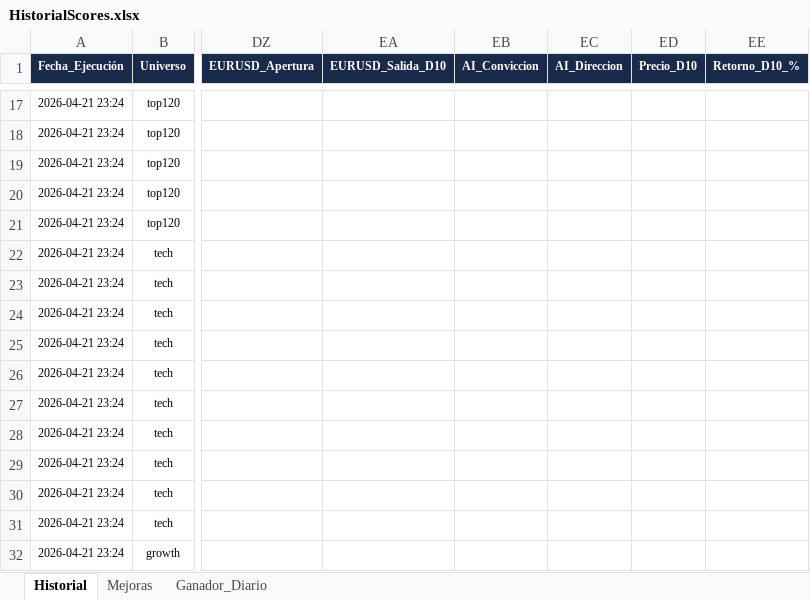
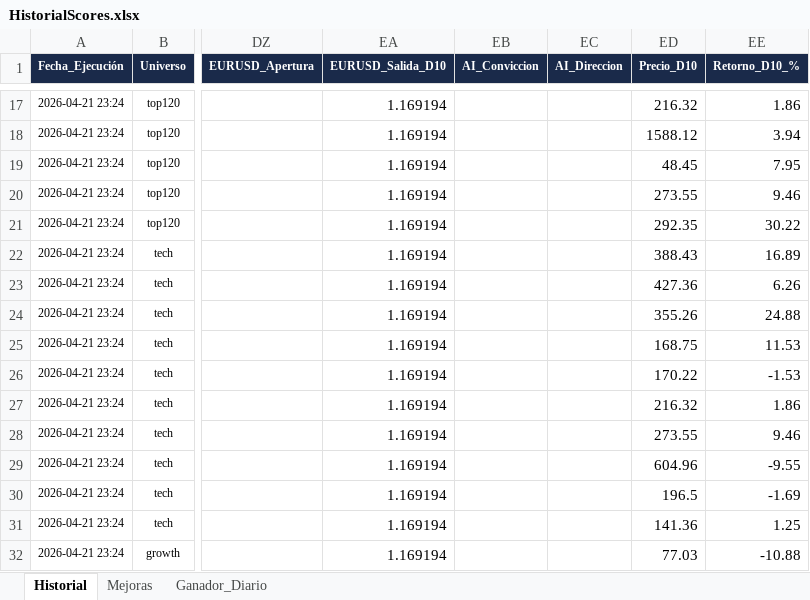
Before and after one commit to vcostas3/NasdaqScoutDashboard, an Excel workbook: HistorialScores.xlsx, sheet Historial, drawn as a sheet; only a part is shown, gaps mark what is left out; values as stored, in another font and other column widths than the file's, no borders; the diff covers the shown part only; the diff names each change by its address in the sheet, - before the commit and + after, or states it on an @@ line.

Commit message:
Update historial 2026-05-07 01:33

```diff
--- a/HistorialScores.xlsx (sheet Historial)
+++ b/HistorialScores.xlsx (sheet Historial)
-EA17:EA32 (EURUSD_Salida_D10): (empty)
+EA17:EA32 (EURUSD_Salida_D10): 1.169194
-ED17 (Precio_D10): (empty)
+ED17 (Precio_D10): 216.32
-EE17 (Retorno_D10_%): (empty)
+EE17 (Retorno_D10_%): 1.86
-ED18 (Precio_D10): (empty)
+ED18 (Precio_D10): 1588.12
-EE18 (Retorno_D10_%): (empty)
+EE18 (Retorno_D10_%): 3.94
-ED19 (Precio_D10): (empty)
+ED19 (Precio_D10): 48.45
-EE19 (Retorno_D10_%): (empty)
+EE19 (Retorno_D10_%): 7.95
-ED20 (Precio_D10): (empty)
+ED20 (Precio_D10): 273.55
-EE20 (Retorno_D10_%): (empty)
+EE20 (Retorno_D10_%): 9.46
-ED21 (Precio_D10): (empty)
+ED21 (Precio_D10): 292.35
-EE21 (Retorno_D10_%): (empty)
+EE21 (Retorno_D10_%): 30.22
-ED22 (Precio_D10): (empty)
+ED22 (Precio_D10): 388.43
-EE22 (Retorno_D10_%): (empty)
+EE22 (Retorno_D10_%): 16.89
-ED23 (Precio_D10): (empty)
+ED23 (Precio_D10): 427.36
-EE23 (Retorno_D10_%): (empty)
+EE23 (Retorno_D10_%): 6.26
-ED24 (Precio_D10): (empty)
+ED24 (Precio_D10): 355.26
-EE24 (Retorno_D10_%): (empty)
+EE24 (Retorno_D10_%): 24.88
-ED25 (Precio_D10): (empty)
+ED25 (Precio_D10): 168.75
-EE25 (Retorno_D10_%): (empty)
+EE25 (Retorno_D10_%): 11.53
-ED26 (Precio_D10): (empty)
+ED26 (Precio_D10): 170.22
-EE26 (Retorno_D10_%): (empty)
+EE26 (Retorno_D10_%): -1.53
-ED27 (Precio_D10): (empty)
+ED27 (Precio_D10): 216.32
-EE27 (Retorno_D10_%): (empty)
+EE27 (Retorno_D10_%): 1.86
-ED28 (Precio_D10): (empty)
+ED28 (Precio_D10): 273.55
-EE28 (Retorno_D10_%): (empty)
+EE28 (Retorno_D10_%): 9.46
-ED29 (Precio_D10): (empty)
+ED29 (Precio_D10): 604.96
-EE29 (Retorno_D10_%): (empty)
+EE29 (Retorno_D10_%): -9.55
-ED30 (Precio_D10): (empty)
+ED30 (Precio_D10): 196.5
-EE30 (Retorno_D10_%): (empty)
+EE30 (Retorno_D10_%): -1.69
-ED31 (Precio_D10): (empty)
+ED31 (Precio_D10): 141.36
-EE31 (Retorno_D10_%): (empty)
+EE31 (Retorno_D10_%): 1.25
-ED32 (Precio_D10): (empty)
+ED32 (Precio_D10): 77.03
-EE32 (Retorno_D10_%): (empty)
+EE32 (Retorno_D10_%): -10.88
```
Also changed, not shown: 171 edited cells elsewhere in this sheet.
